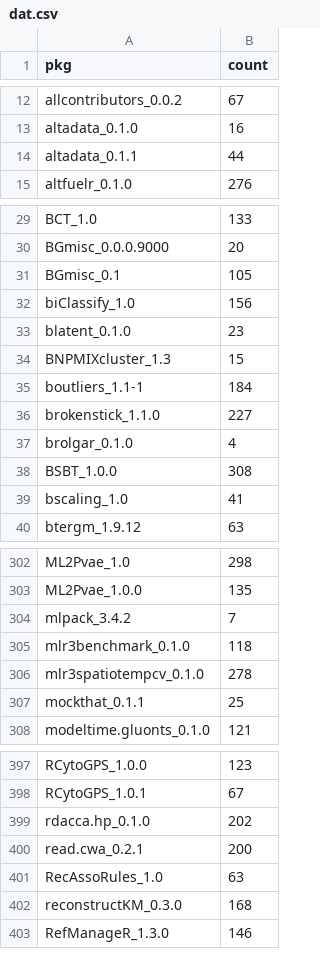
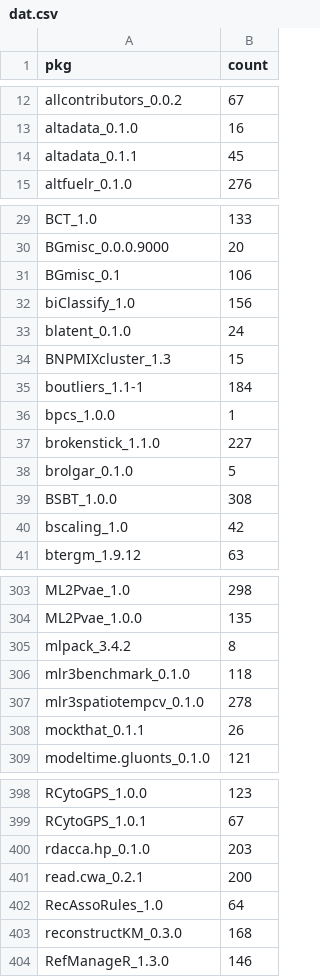
Before and after one commit to tjtnew/newbies, a CSV file: dat.csv, drawn as a sheet; only a part is shown, gaps mark what is left out; the diff covers the shown part only.

```diff
--- a/dat.csv
+++ b/dat.csv
@@ -13,3 +13,3 @@
 "altadata_0.1.0",16
-"altadata_0.1.1",44
+"altadata_0.1.1",45
 "altfuelr_0.1.0",276
@@ -30,11 +30,12 @@
 "BGmisc_0.0.0.9000",20
-"BGmisc_0.1",105
+"BGmisc_0.1",106
 "biClassify_1.0",156
-"blatent_0.1.0",23
+"blatent_0.1.0",24
 "BNPMIXcluster_1.3",15
 "boutliers_1.1-1",184
+"bpcs_1.0.0",1
 "brokenstick_1.1.0",227
-"brolgar_0.1.0",4
+"brolgar_0.1.0",5
 "BSBT_1.0.0",308
-"bscaling_1.0",41
+"bscaling_1.0",42
 "btergm_1.9.12",63
@@ -303,6 +304,6 @@
 "ML2Pvae_1.0.0",135
-"mlpack_3.4.2",7
+"mlpack_3.4.2",8
 "mlr3benchmark_0.1.0",118
 "mlr3spatiotempcv_0.1.0",278
-"mockthat_0.1.1",25
+"mockthat_0.1.1",26
 "modeltime.gluonts_0.1.0",121
@@ -398,5 +399,5 @@
 "RCytoGPS_1.0.1",67
-"rdacca.hp_0.1.0",202
+"rdacca.hp_0.1.0",203
 "read.cwa_0.2.1",200
-"RecAssoRules_1.0",63
+"RecAssoRules_1.0",64
 "reconstructKM_0.3.0",168
```
Also changed, not shown: 19 edited cells elsewhere in this file.
